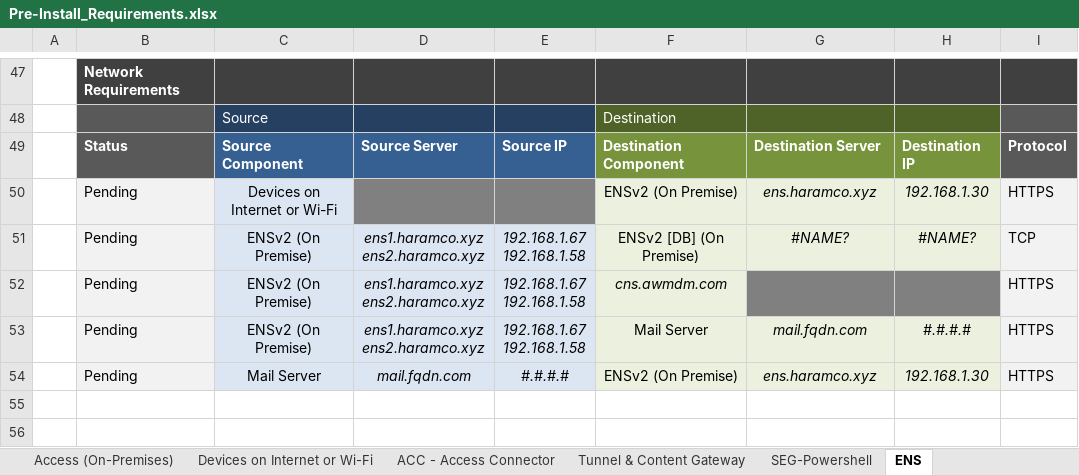
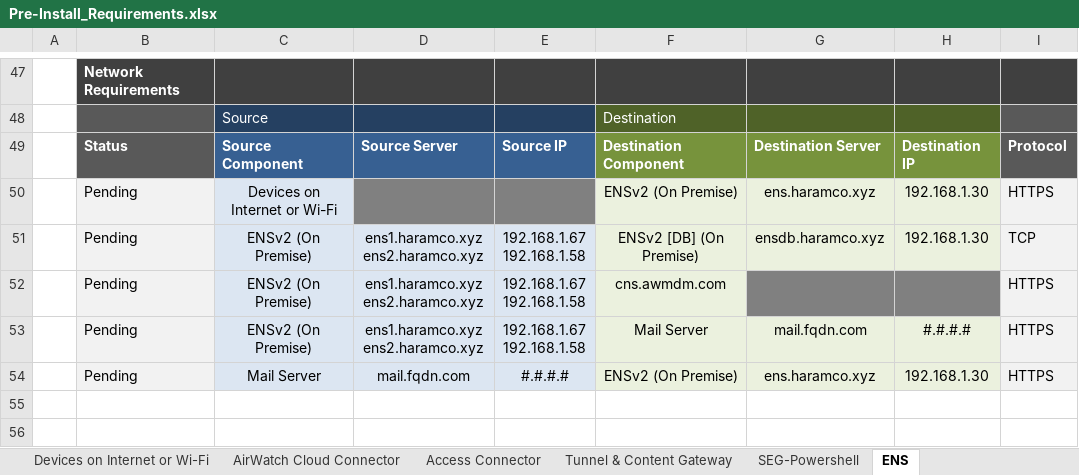
Before and after one commit to htaudah/Validator, an Excel workbook: Pre-Install_Requirements.xlsx, sheet ENS, drawn as a sheet; only a part is shown, gaps mark what is left out; values as stored, in another font and other column widths than the file's, no borders; conditional formats not drawn; the diff names each change by its address in the sheet, - before the commit and + after, or states it on an @@ line.

Commit message:
All parameters now work as expected; updated README; using latest prereq sheet

```diff
--- a/Pre-Install_Requirements.xlsx (sheet ENS)
+++ b/Pre-Install_Requirements.xlsx (sheet ENS)
-sheet tab: ACC - Access Connector
+sheet tab: AirWatch Cloud Connector
+sheet tab: Access Connector
-G50:H51 italic: on
+G50:H51 italic: off
-D51:E51 italic: on
+D51:E51 italic: off
-G51: #NAME?
+G51: ensdb.haramco.xyz
-H51: #NAME?
+H51: 192.168.1.30
-D52:F52 italic: on
+D52:F52 italic: off
-D53:E54 italic: on
+D53:E54 italic: off
-G53:H54 italic: on
+G53:H54 italic: off
```
Also changed, not shown: sheet AirWatch Cloud Connector, sheet Access (On-Premises), sheet Change Log & Support (Hide), sheet Devices on Internet or Wi-Fi, formulas that keep their value, charts or pictures, 2 other files.
